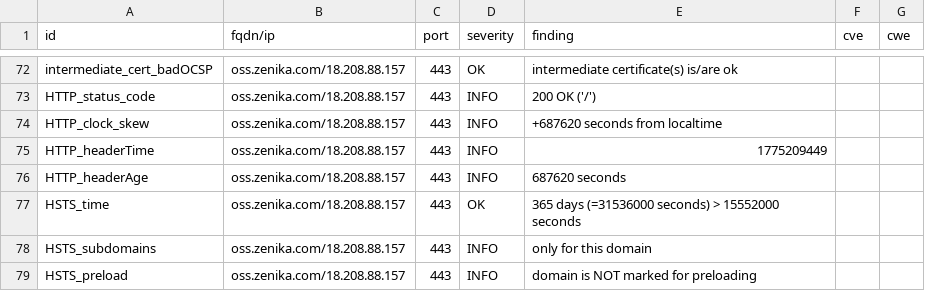
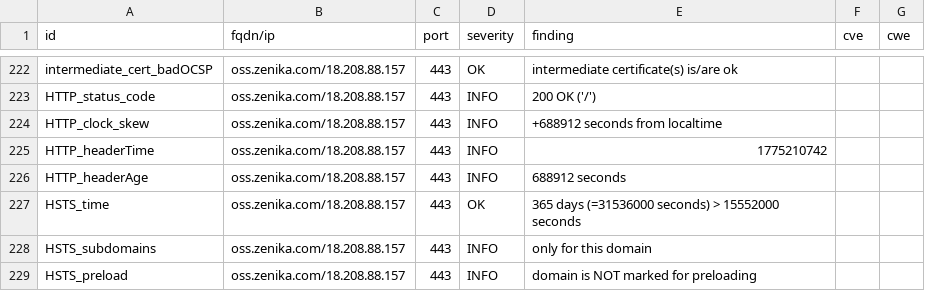
Before and after one commit to arthurzenika/dashlord-zenika, a CSV file: results/aHR0cHM6Ly9vc3MuemVuaWthLmNvbQ==/testssl.csv, drawn as a sheet; only a part is shown, gaps mark what is left out; the diff covers the shown part only.

```diff
--- a/results/aHR0cHM6Ly9vc3MuemVuaWthLmNvbQ==/testssl.csv
+++ b/results/aHR0cHM6Ly9vc3MuemVuaWthLmNvbQ==/testssl.csv
@@ -73,5 +223,5 @@
 "HTTP_status_code","oss.zenika.com/18.208.88.157","443","INFO","200 OK ('/')","",""
-"HTTP_clock_skew","oss.zenika.com/18.208.88.157","443","INFO","+687620 seconds from localtime","",""
-"HTTP_headerTime","oss.zenika.com/18.208.88.157","443","INFO","1775209449","",""
-"HTTP_headerAge","oss.zenika.com/18.208.88.157","443","INFO","687620 seconds","",""
+"HTTP_clock_skew","oss.zenika.com/18.208.88.157","443","INFO","+688912 seconds from localtime","",""
+"HTTP_headerTime","oss.zenika.com/18.208.88.157","443","INFO","1775210742","",""
+"HTTP_headerAge","oss.zenika.com/18.208.88.157","443","INFO","688912 seconds","",""
 "HSTS_time","oss.zenika.com/18.208.88.157","443","OK","365 days (=31536000 seconds) > 15552000 seconds","",""
```
Also changed, not shown: 3 added rows, 3 removed rows and 147 moved rows elsewhere in this file, 10 other files.
